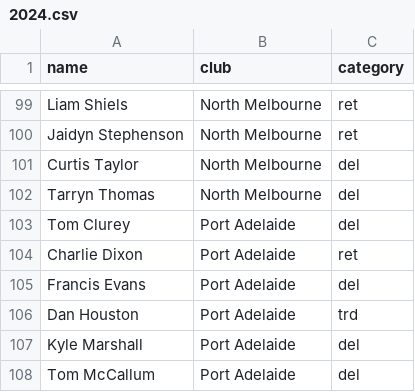
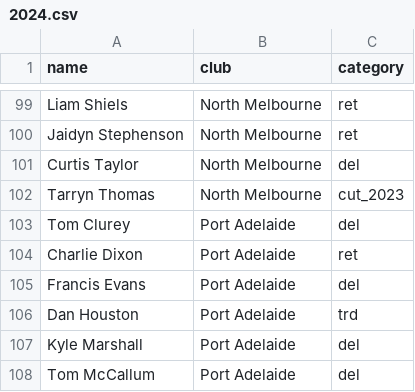
Before and after one commit to lukemcalister10/afl-rl-engine, a CSV file: docs/inputs/afl_list_changes/2024.csv, drawn as a sheet; only a part is shown, gaps mark what is left out.

```diff
--- a/docs/inputs/afl_list_changes/2024.csv
+++ b/docs/inputs/afl_list_changes/2024.csv
@@ -101,3 +101,3 @@ Jaidyn Stephenson,North Melbourne,ret
 Curtis Taylor,North Melbourne,del
-Tarryn Thomas,North Melbourne,del
+Tarryn Thomas,North Melbourne,cut_2023
 Tom Clurey,Port Adelaide,del
```
Also changed, not shown: 1 other file.
